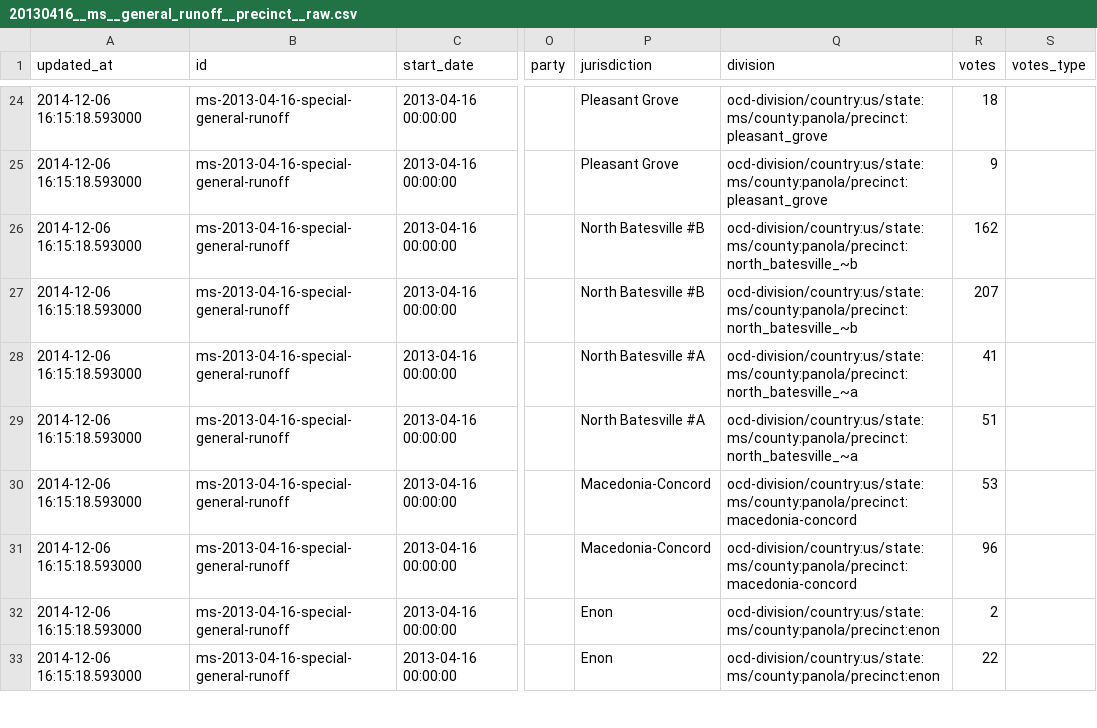
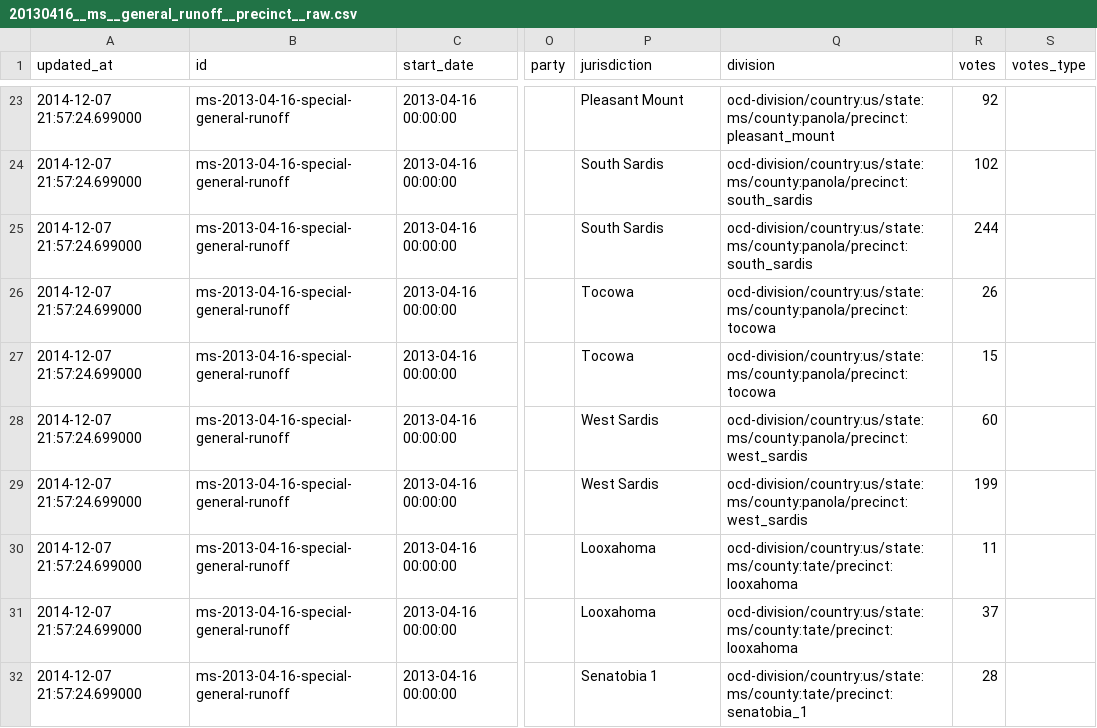
Before and after one commit to openelections/openelections-results-ms, a CSV file: raw/20130416__ms__general_runoff__precinct__raw.csv, drawn as a sheet; only a part is shown, gaps mark what is left out; addresses are those after the commit; the diff covers the shown part only; the diff names each change by its address in the sheet, - before the commit and + after, or states it on an @@ line.

Commit message:
Update file raw/20130416__ms__general_runoff__precinct__raw.csv

```diff
--- a/raw/20130416__ms__general_runoff__precinct__raw.csv
+++ b/raw/20130416__ms__general_runoff__precinct__raw.csv
-A23:A32 (updated_at): 2014-12-06 16:15:18.593000
+A23:A32 (updated_at): 2014-12-07 21:57:24.699000
-P23 (jurisdiction): Pleasant Grove
+P23 (jurisdiction): Pleasant Mount
-Q23 (division): ocd-division/country:us/state:ms/county:panola/precinct:pleasant_grove
+Q23 (division): ocd-division/country:us/state:ms/county:panola/precinct:pleasant_mount
-R23 (votes): 18
+R23 (votes): 92
-P24 (jurisdiction): Pleasant Grove
+P24 (jurisdiction): South Sardis
-Q24 (division): ocd-division/country:us/state:ms/county:panola/precinct:pleasant_grove
+Q24 (division): ocd-division/country:us/state:ms/county:panola/precinct:south_sardis
-R24 (votes): 9
+R24 (votes): 102
-P25 (jurisdiction): North Batesville #B
+P25 (jurisdiction): South Sardis
-Q25 (division): ocd-division/country:us/state:ms/county:panola/precinct:north_batesville_~b
+Q25 (division): ocd-division/country:us/state:ms/county:panola/precinct:south_sardis
-R25 (votes): 162
+R25 (votes): 244
-P26 (jurisdiction): North Batesville #B
+P26 (jurisdiction): Tocowa
-Q26 (division): ocd-division/country:us/state:ms/county:panola/precinct:north_batesville_~b
+Q26 (division): ocd-division/country:us/state:ms/county:panola/precinct:tocowa
-R26 (votes): 207
+R26 (votes): 26
-P27 (jurisdiction): North Batesville #A
+P27 (jurisdiction): Tocowa
-Q27 (division): ocd-division/country:us/state:ms/county:panola/precinct:north_batesville_~a
+Q27 (division): ocd-division/country:us/state:ms/county:panola/precinct:tocowa
-R27 (votes): 41
+R27 (votes): 15
-P28 (jurisdiction): North Batesville #A
+P28 (jurisdiction): West Sardis
-Q28 (division): ocd-division/country:us/state:ms/county:panola/precinct:north_batesville_~a
+Q28 (division): ocd-division/country:us/state:ms/county:panola/precinct:west_sardis
-R28 (votes): 51
+R28 (votes): 60
-P29 (jurisdiction): Macedonia-Concord
+P29 (jurisdiction): West Sardis
-Q29 (division): ocd-division/country:us/state:ms/county:panola/precinct:macedonia-concord
+Q29 (division): ocd-division/country:us/state:ms/county:panola/precinct:west_sardis
-R29 (votes): 53
+R29 (votes): 199
-P30 (jurisdiction): Macedonia-Concord
+P30 (jurisdiction): Looxahoma
-Q30 (division): ocd-division/country:us/state:ms/county:panola/precinct:macedonia-concord
+Q30 (division): ocd-division/country:us/state:ms/county:tate/precinct:looxahoma
-R30 (votes): 96
+R30 (votes): 11
-P31 (jurisdiction): Enon
+P31 (jurisdiction): Looxahoma
-Q31 (division): ocd-division/country:us/state:ms/county:panola/precinct:enon
+Q31 (division): ocd-division/country:us/state:ms/county:tate/precinct:looxahoma
-R31 (votes): 2
+R31 (votes): 37
-P32 (jurisdiction): Enon
+P32 (jurisdiction): Senatobia 1
-Q32 (division): ocd-division/country:us/state:ms/county:panola/precinct:enon
+Q32 (division): ocd-division/country:us/state:ms/county:tate/precinct:senatobia_1
-R32 (votes): 22
+R32 (votes): 28
```
Also changed, not shown: 1 added row, 1 removed row and 121 edited cells elsewhere in this file.
